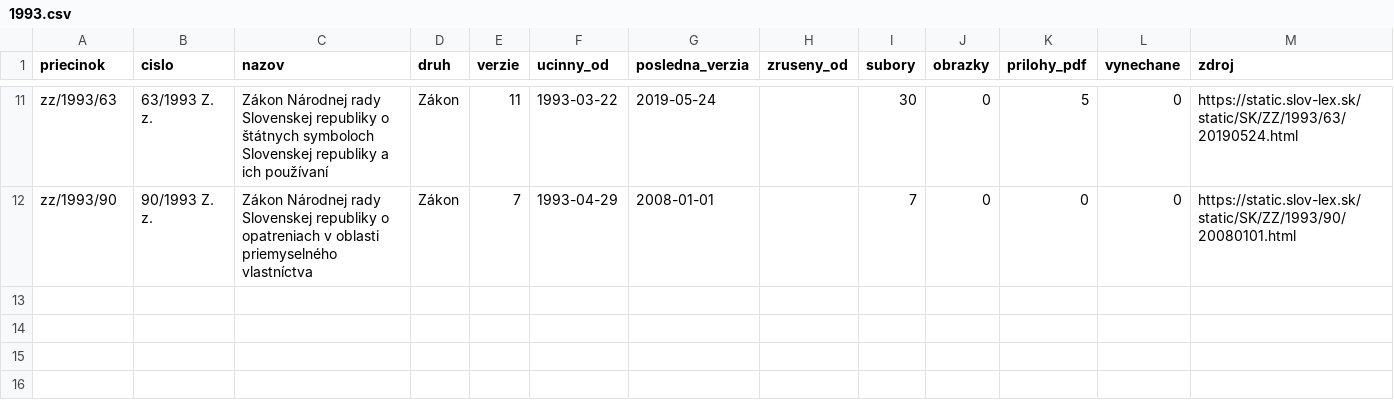
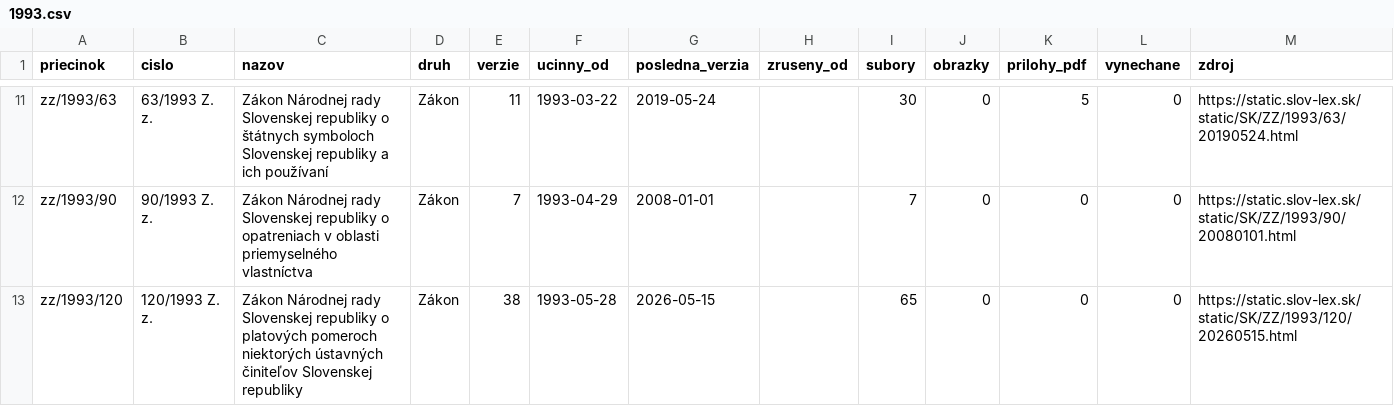
Before and after one commit to lexifina/slovakia-law, a CSV file: data/historia/1993.csv, drawn as a sheet; only a part is shown, gaps mark what is left out; the diff names each change by its address in the sheet, - before the commit and + after, or states it on an @@ line.

Commit message:
História predpisov: ďalšie časové verzie 1 účinných predpisov (38 commitov)
Appended the other dated versions of 1 acts held since 2026-11-02 as their current version
(38 commits), data retrieved 2026-11-16: for each act every version Slov-Lex keeps, oldest first,
so its last commit is its newest text. These commits come after the version held before; each carries
the day it took effect (In-force), and readers take the newest commit whose In-force is on or before
the day asked (tools/ku_dnu.py does). Versions before the held one say so in a Backfill: trailer.
data/historia/<year>.csv lists the acts.

In-force: 2026-05-15
Kind: documentation

```diff
--- a/data/historia/1993.csv
+++ b/data/historia/1993.csv
+row 13: zz/1993/120 | 120/1993 Z. z. | Zákon Národnej rady Slovenskej republiky o platových pomeroch niektorých ústavných činiteľov Slovenskej republiky | Zákon | 38 | 1993-05-28 | 2026-05-15 |  | 65 | 0 | 0 | 0 | https://static.slov-lex.sk/static/SK/ZZ/1993/120/20260515.html
```
